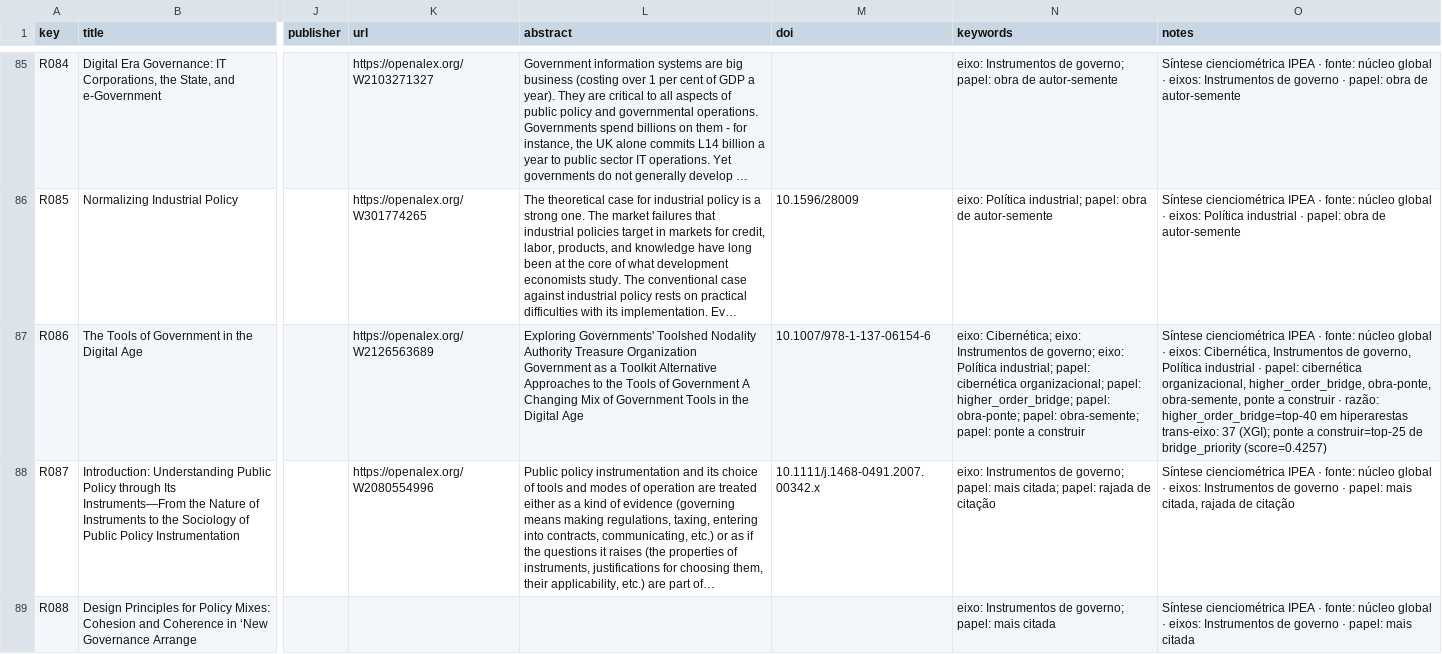
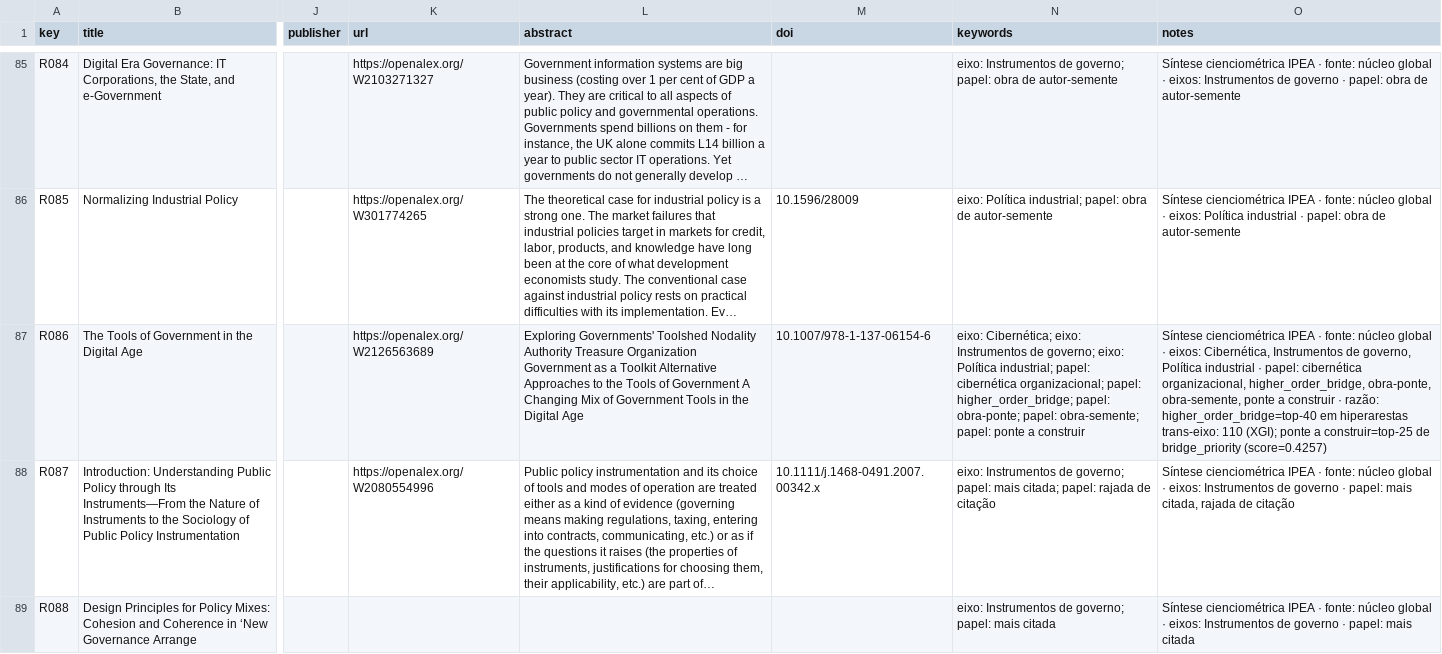
Before and after one commit to freirelucas/cibernetica-regula-o-politica-industrial, a CSV file: docs/dados/rayyan_organizacional.csv, drawn as a sheet; only a part is shown, gaps mark what is left out; long unchanged cells end in …; the diff covers the shown part only; the diff names each change by its address in the sheet, - before the commit and + after, or states it on an @@ line.

```diff
--- a/docs/dados/rayyan_organizacional.csv
+++ b/docs/dados/rayyan_organizacional.csv
-O87 (notes): …hiperarestas trans-eixo: 37 (XGI); ponte…
+O87 (notes): …hiperarestas trans-eixo: 110 (XGI); ponte…
```
Also changed, not shown: 17 edited cells elsewhere in this file, docs/dados/rayyan_cruzamento.csv, docs/dados/rayyan_pontes.csv, 19 other files.
